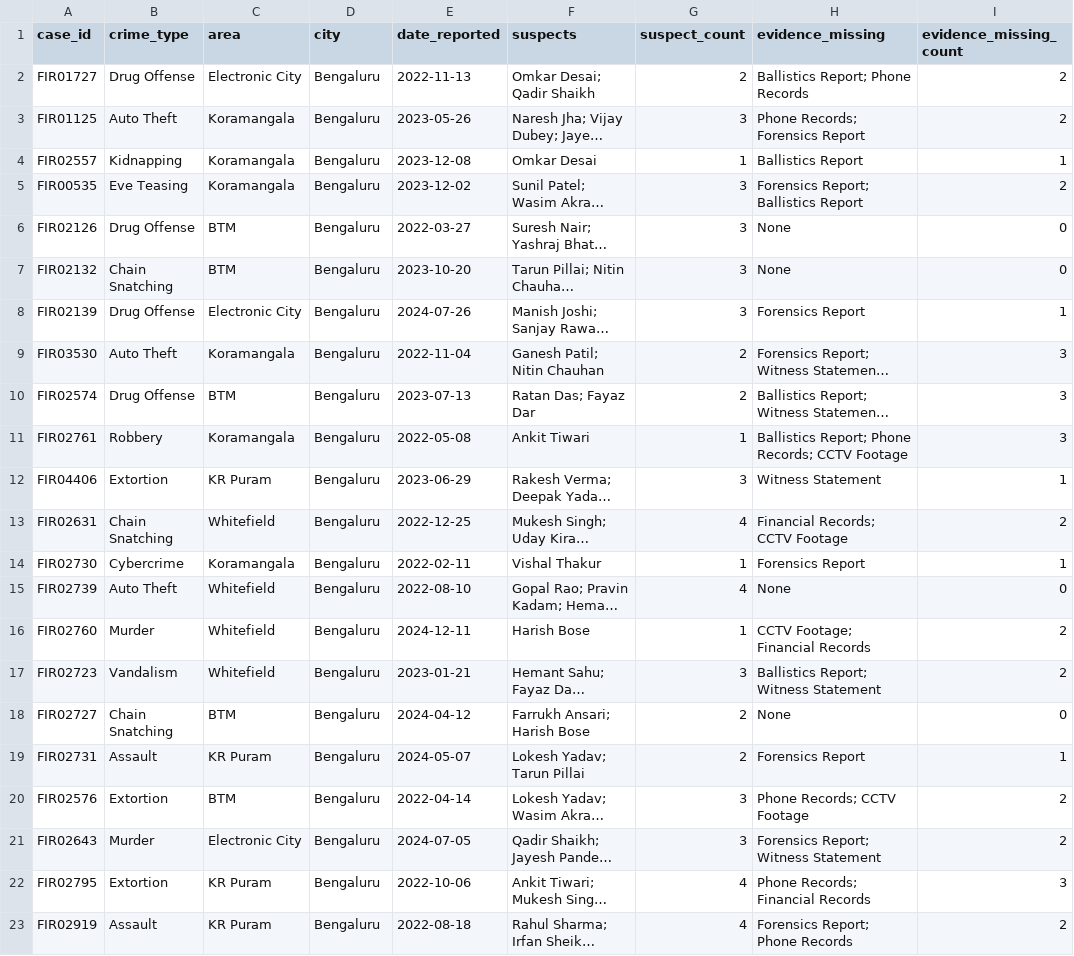
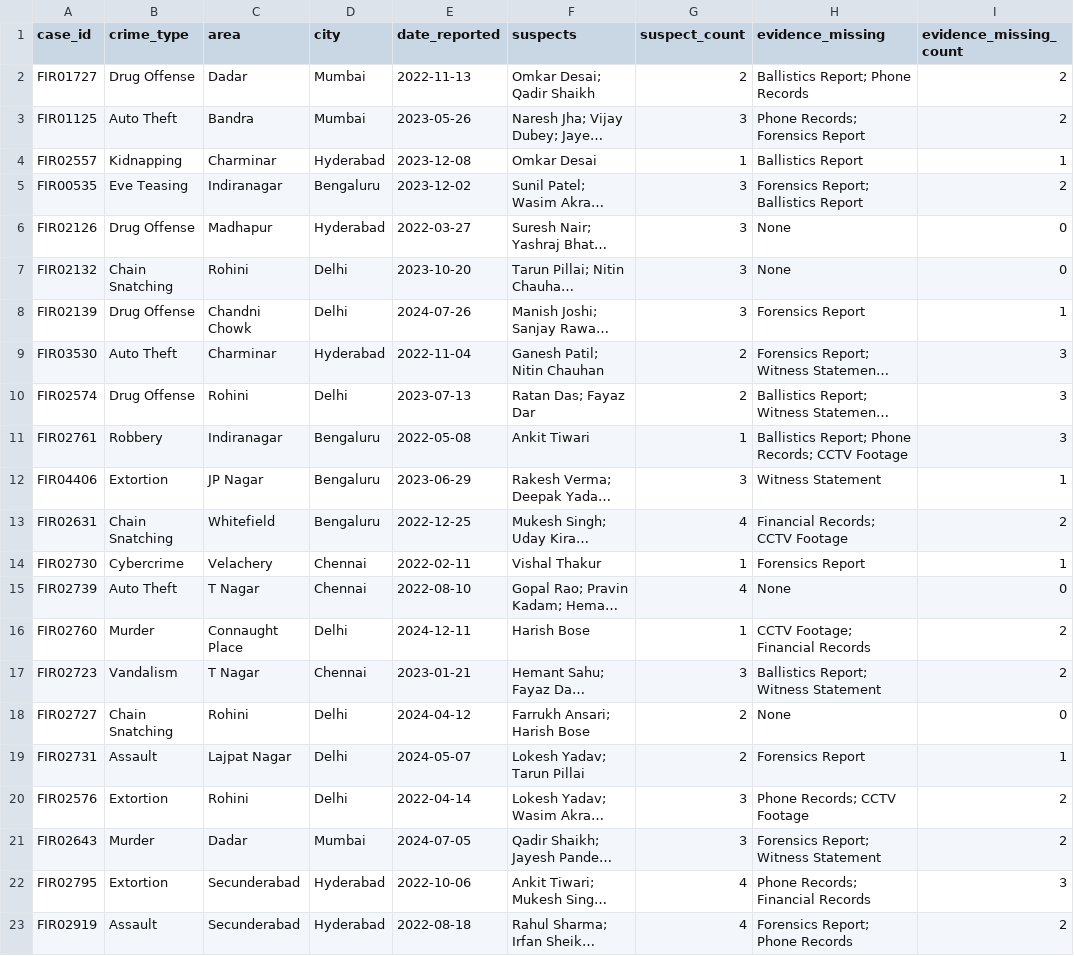
Before and after one commit to parasmani-dev/KSP, a CSV file: Dataset/open_cases.csv, drawn as a sheet; only a part is shown; long unchanged cells end in …; the diff covers the shown part only; the diff names each change by its address in the sheet, - before the commit and + after, or states it on an @@ line.

```diff
--- a/Dataset/open_cases.csv
+++ b/Dataset/open_cases.csv
-C2 (area): Electronic City
+C2 (area): Dadar
-D2:D3 (city): Bengaluru
+D2:D3 (city): Mumbai
-C3 (area): Koramangala
+C3 (area): Bandra
-C4 (area): Koramangala
+C4 (area): Charminar
-D4 (city): Bengaluru
+D4 (city): Hyderabad
-C5 (area): Koramangala
+C5 (area): Indiranagar
-C6 (area): BTM
+C6 (area): Madhapur
-D6 (city): Bengaluru
+D6 (city): Hyderabad
-C7 (area): BTM
+C7 (area): Rohini
-D7:D8 (city): Bengaluru
+D7:D8 (city): Delhi
-C8 (area): Electronic City
+C8 (area): Chandni Chowk
-C9 (area): Koramangala
+C9 (area): Charminar
-D9 (city): Bengaluru
+D9 (city): Hyderabad
-C10 (area): BTM
+C10 (area): Rohini
-D10 (city): Bengaluru
+D10 (city): Delhi
-C11 (area): Koramangala
+C11 (area): Indiranagar
-C12 (area): KR Puram
+C12 (area): JP Nagar
-C14 (area): Koramangala
+C14 (area): Velachery
-D14:D15 (city): Bengaluru
+D14:D15 (city): Chennai
-C15 (area): Whitefield
+C15 (area): T Nagar
-C16 (area): Whitefield
+C16 (area): Connaught Place
-D16 (city): Bengaluru
+D16 (city): Delhi
-C17 (area): Whitefield
+C17 (area): T Nagar
-D17 (city): Bengaluru
+D17 (city): Chennai
-C18 (area): BTM
+C18 (area): Rohini
-D18:D20 (city): Bengaluru
+D18:D20 (city): Delhi
-C19 (area): KR Puram
+C19 (area): Lajpat Nagar
-C20 (area): BTM
+C20 (area): Rohini
-C21 (area): Electronic City
+C21 (area): Dadar
-D21 (city): Bengaluru
+D21 (city): Mumbai
-C22:C23 (area): KR Puram
+C22:C23 (area): Secunderabad
-D22:D23 (city): Bengaluru
+D22:D23 (city): Hyderabad
```
Also changed, not shown: 54 edited cells elsewhere in this file, Dataset/alert_history.csv, Dataset/alert_thresholds_config.csv, 9 other files.
